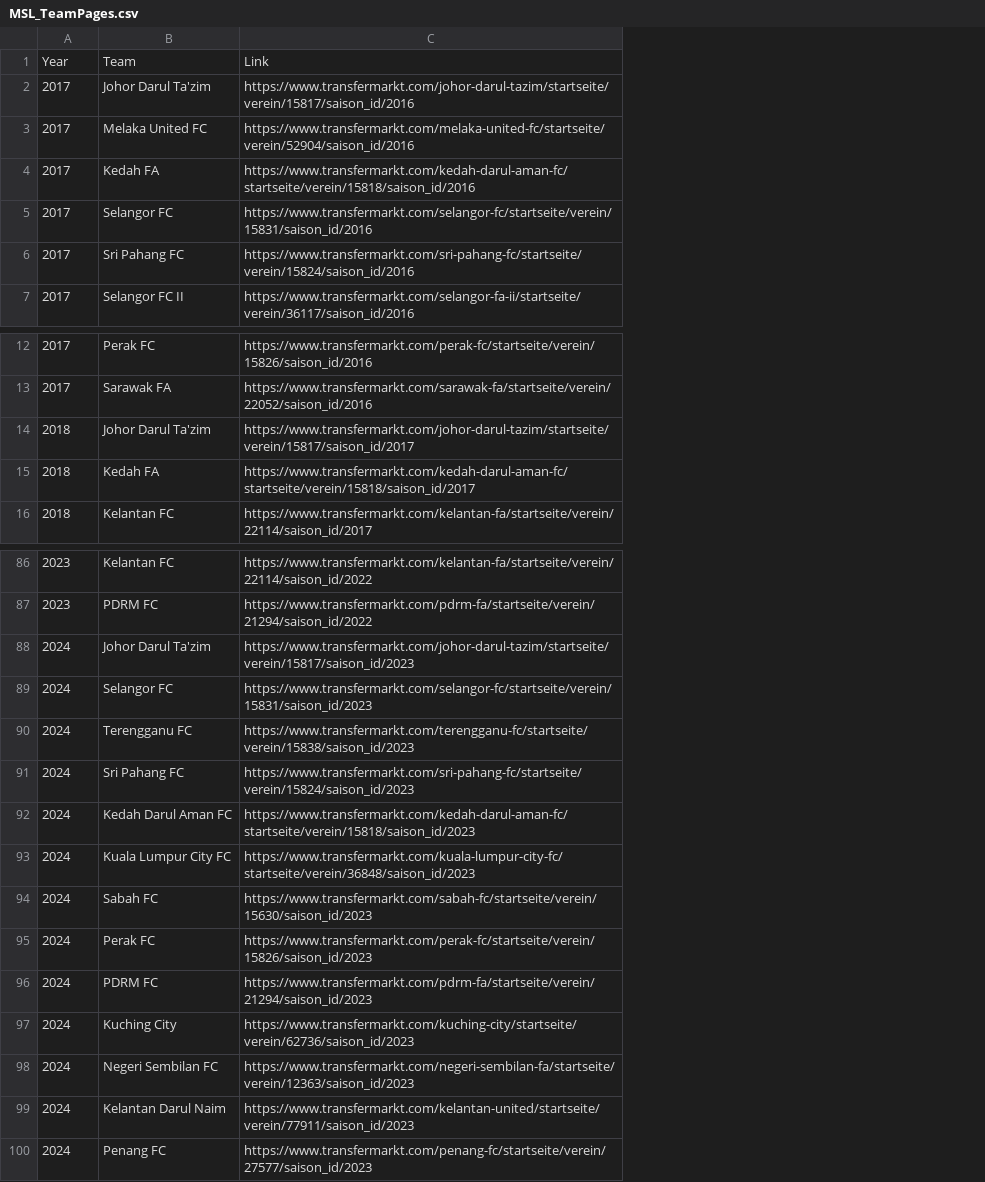
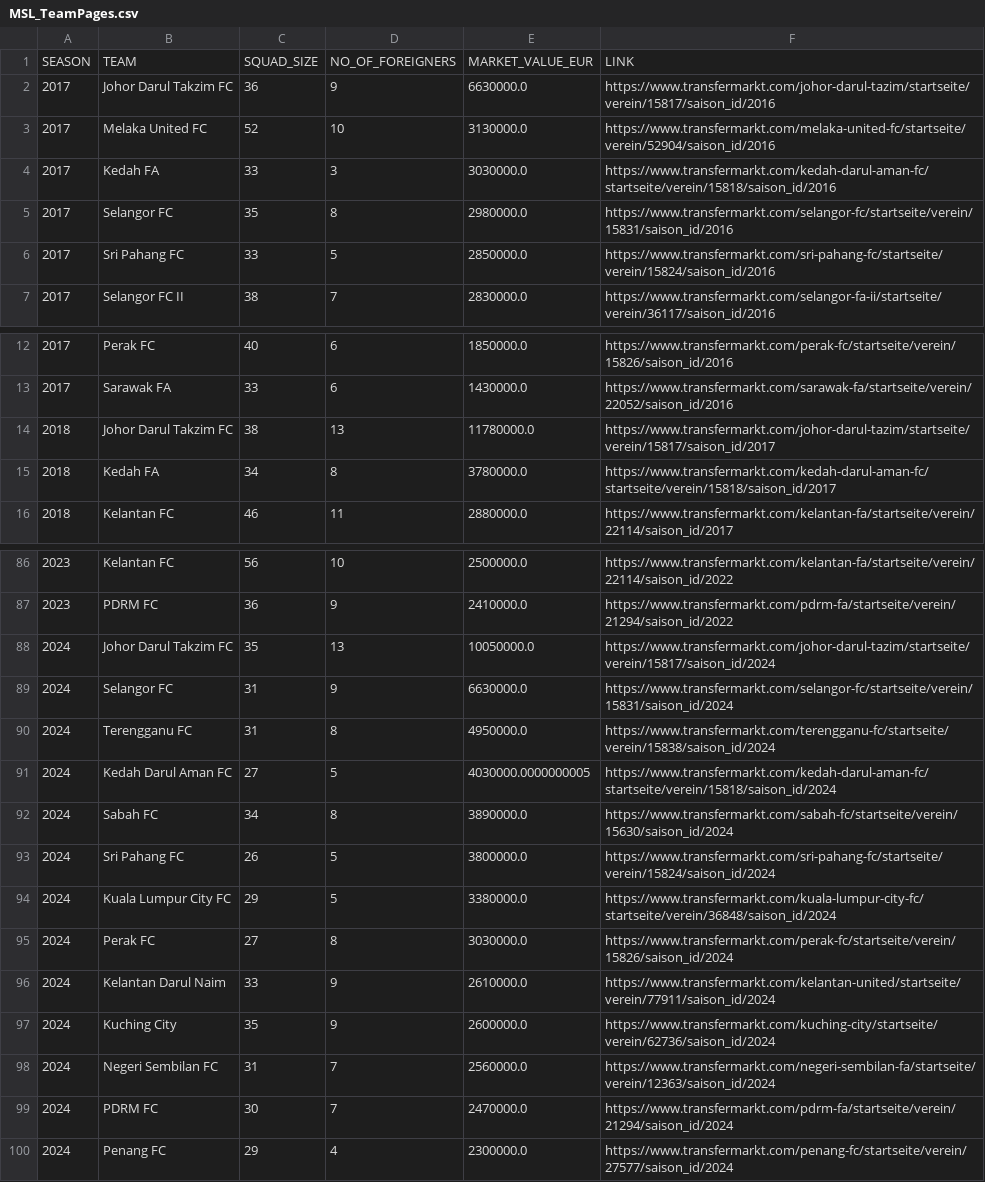
Before and after one commit to IzzatZanail/MalaysiaSuperLeague_TransfermrktDataScraping, a CSV file: datacsv/MSL_TeamPages.csv, drawn as a sheet; only a part is shown, gaps mark what is left out; removed rows and columns are numbered as before the commit, all else as after; the diff covers the shown part only; the diff names each change by its address in the sheet, - before the commit and + after, or states it on an @@ line.

Commit message:
update new data

```diff
--- a/datacsv/MSL_TeamPages.csv
+++ b/datacsv/MSL_TeamPages.csv
+column C, rows 2-7: 36 | 52 | 33 | 35 | 33 | 38; rows 12-16: 40 | 33 | 38 | 34 | 46; rows 86-91: 56 | 36 | 35 | 31 | 31 | 27; rows 94-100: 29 | 27 | 33 | 35 | 31 | 30 | 29
+column D, rows 2-7: 9 | 10 | 3 | 8 | 5 | 7; rows 12-16: 6 | 6 | 13 | 8 | 11; rows 86-91: 10 | 9 | 13 | 9 | 8 | 5; rows 94-100: 5 | 8 | 9 | 9 | 7 | 7 | 4
+column E, rows 2-7: 6630000.0 | 3130000.0 | 3030000.0 | 2980000.0 | 2850000.0 | 2830000.0; rows 12-16: 1850000.0 | 1430000.0 | 11780000.0 | 3780000.0 | 2880000.0; rows 86-91: 2500000.0 | 2410000.0 | 10050000.0 | 6630000.0 | 4950000.0 | 4030000.0000000005; rows 94-100: 3380000.0 | 3030000.0 | 2610000.0 | 2600000.0 | 2560000.0 | 2470000.0 | 2300000.0
-row 1: Year | Team | Link
+row 1: SEASON | TEAM | SQUAD_SIZE | NO_OF_FOREIGNERS | MARKET_VALUE_EUR | LINK
-B2: Johor Darul Ta'zim
+B2: Johor Darul Takzim FC
-B14: Johor Darul Ta'zim
+B14: Johor Darul Takzim FC
-B88: Johor Darul Ta'zim
+B88: Johor Darul Takzim FC
-F88: https://www.transfermarkt.com/johor-darul-tazim/startseite/verein/15817/saison_id/2023
+F88: https://www.transfermarkt.com/johor-darul-tazim/startseite/verein/15817/saison_id/2024
-F89: https://www.transfermarkt.com/selangor-fc/startseite/verein/15831/saison_id/2023
+F89: https://www.transfermarkt.com/selangor-fc/startseite/verein/15831/saison_id/2024
-F90: https://www.transfermarkt.com/terengganu-fc/startseite/verein/15838/saison_id/2023
+F90: https://www.transfermarkt.com/terengganu-fc/startseite/verein/15838/saison_id/2024
-row 91: 2024 | Sri Pahang FC | https://www.transfermarkt.com/sri-pahang-fc/startseite/verein/15824/saison_id/2023
-F91: https://www.transfermarkt.com/kedah-darul-aman-fc/startseite/verein/15818/saison_id/2023
+F91: https://www.transfermarkt.com/kedah-darul-aman-fc/startseite/verein/15818/saison_id/2024
+row 92: 2024 | Sabah FC | 34 | 8 | 3890000.0 | https://www.transfermarkt.com/sabah-fc/startseite/verein/15630/saison_id/2024
+row 93: 2024 | Sri Pahang FC | 26 | 5 | 3800000.0 | https://www.transfermarkt.com/sri-pahang-fc/startseite/verein/15824/saison_id/2024
-F94: https://www.transfermarkt.com/kuala-lumpur-city-fc/startseite/verein/36848/saison_id/2023
+F94: https://www.transfermarkt.com/kuala-lumpur-city-fc/startseite/verein/36848/saison_id/2024
-row 94: 2024 | Sabah FC | https://www.transfermarkt.com/sabah-fc/startseite/verein/15630/saison_id/2023
-F95: https://www.transfermarkt.com/perak-fc/startseite/verein/15826/saison_id/2023
+F95: https://www.transfermarkt.com/perak-fc/startseite/verein/15826/saison_id/2024
-B96: PDRM FC
+B96: Kelantan Darul Naim
-F96: https://www.transfermarkt.com/pdrm-fa/startseite/verein/21294/saison_id/2023
+F96: https://www.transfermarkt.com/kelantan-united/startseite/verein/77911/saison_id/2024
-F97: https://www.transfermarkt.com/kuching-city/startseite/verein/62736/saison_id/2023
+F97: https://www.transfermarkt.com/kuching-city/startseite/verein/62736/saison_id/2024
-F98: https://www.transfermarkt.com/negeri-sembilan-fa/startseite/verein/12363/saison_id/2023
+F98: https://www.transfermarkt.com/negeri-sembilan-fa/startseite/verein/12363/saison_id/2024
-B99: Kelantan Darul Naim
+B99: PDRM FC
-F99: https://www.transfermarkt.com/kelantan-united/startseite/verein/77911/saison_id/2023
+F99: https://www.transfermarkt.com/pdrm-fa/startseite/verein/21294/saison_id/2024
-F100: https://www.transfermarkt.com/penang-fc/startseite/verein/27577/saison_id/2023
+F100: https://www.transfermarkt.com/penang-fc/startseite/verein/27577/saison_id/2024
```
Also changed, not shown: 7 edited cells elsewhere in this file, 5 other files.
